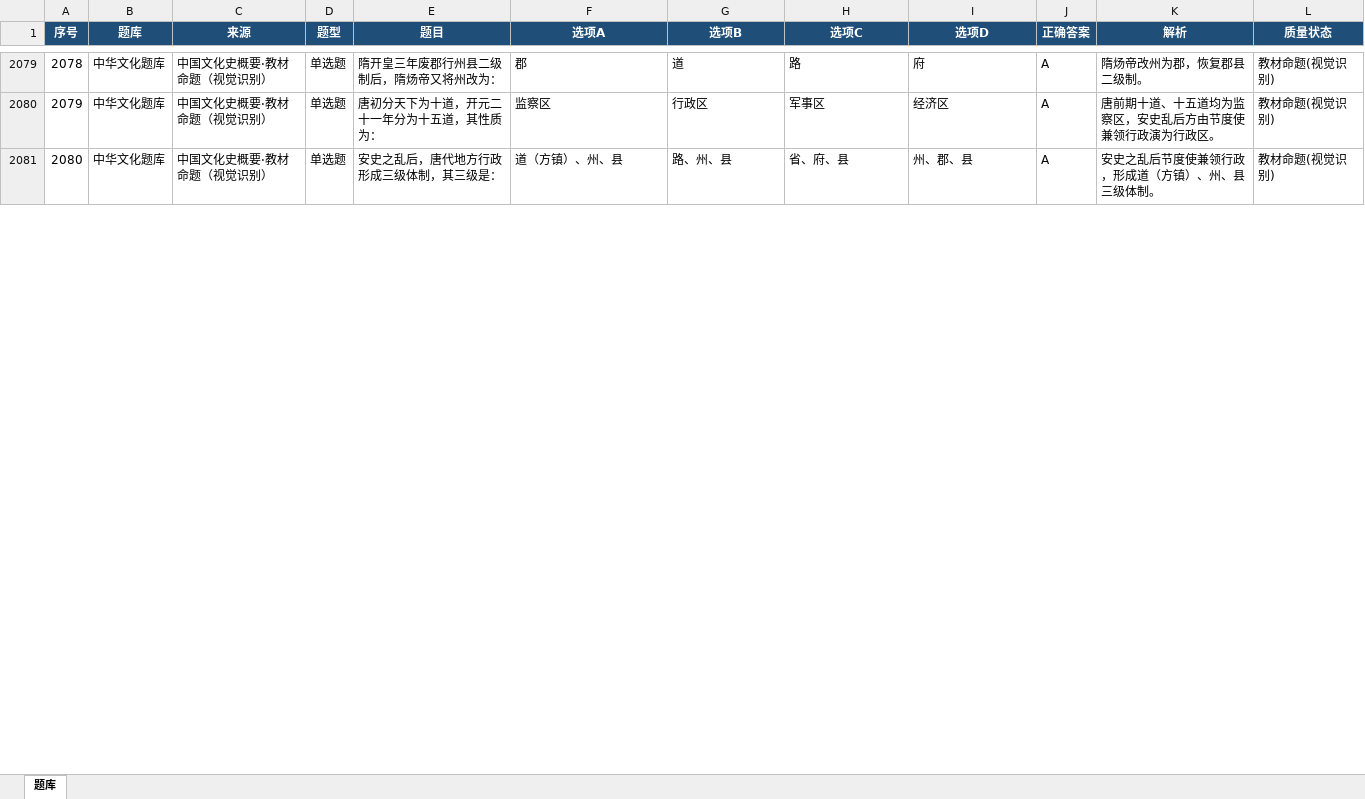
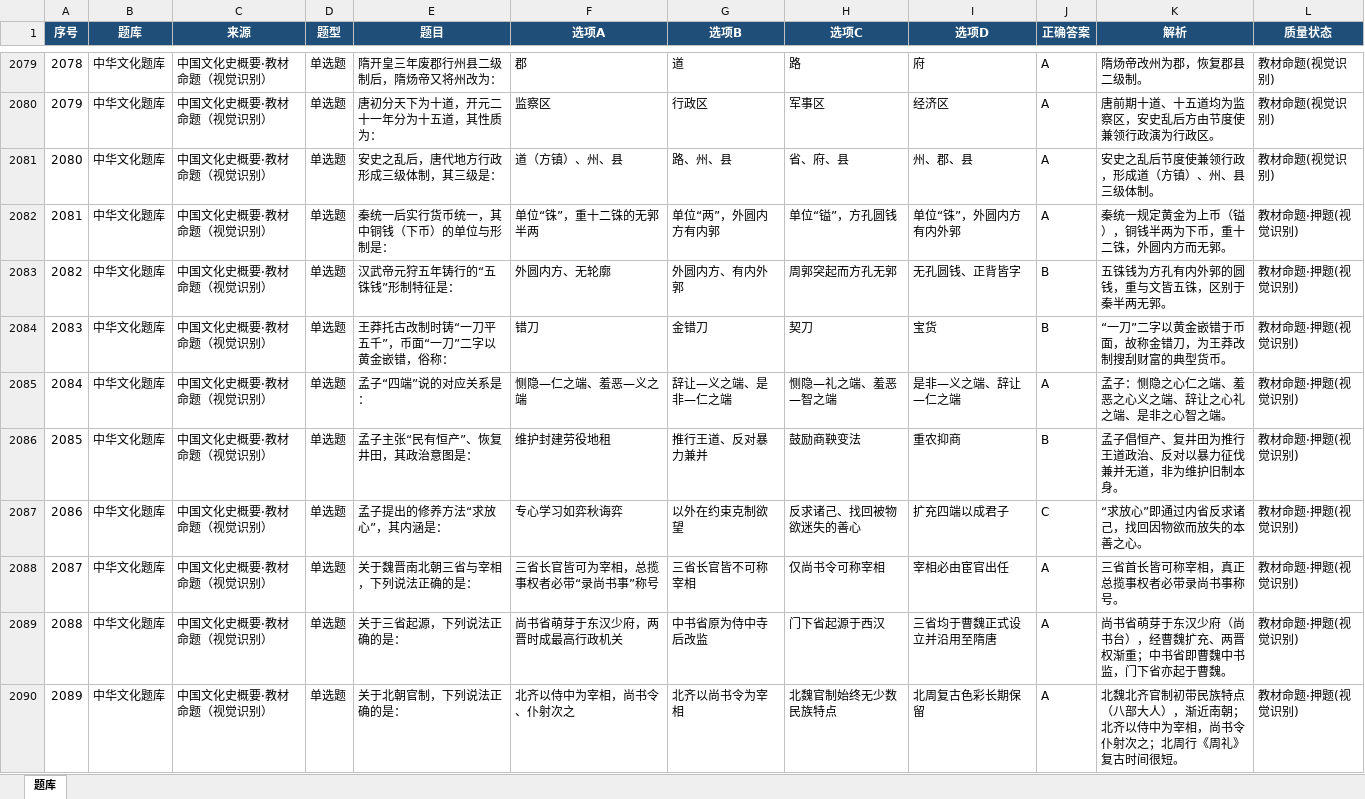
Before and after one commit to TeslaCui/shiguang-quiz, an Excel workbook: 中华文化考研题库_官方+教材补充.xlsx, sheet 题库, drawn as a sheet; only a part is shown, gaps mark what is left out; values as stored, in another font and other column widths than the file's, no borders; table styles not drawn; the diff covers the shown part only; the diff names each change by its address in the sheet, - before the commit and + after, or states it on an @@ line.

```diff
--- a/中华文化考研题库_官方+教材补充.xlsx (sheet 题库)
+++ b/中华文化考研题库_官方+教材补充.xlsx (sheet 题库)
+row 2082: 2081 | 中华文化题库 | 中国文化史概要·教材命题（视觉识别） | 单选题 | 秦统一后实行货币统一，其中铜钱（下币）的单位与形制是： | 单位“铢”，重十二铢的无郭半两 | 单位“两”，外圆内方有内郭 | 单位“镒”，方孔圆钱 | 单位“铢”，外圆内方有内外郭 | A | 秦统一规定黄金为上币（镒），铜钱半两为下币，重十二铢，外圆内方而无郭。 | 教材命题·押题(视觉识别)
+row 2083: 2082 | 中华文化题库 | 中国文化史概要·教材命题（视觉识别） | 单选题 | 汉武帝元狩五年铸行的“五铢钱”形制特征是： | 外圆内方、无轮廓 | 外圆内方、有内外郭 | 周郭突起而方孔无郭 | 无孔圆钱、正背皆字 | B | 五铢钱为方孔有内外郭的圆钱，重与文皆五铢，区别于秦半两无郭。 | 教材命题·押题(视觉识别)
+row 2084: 2083 | 中华文化题库 | 中国文化史概要·教材命题（视觉识别） | 单选题 | 王莽托古改制时铸“一刀平五千”，币面“一刀”二字以黄金嵌错，俗称： | 错刀 | 金错刀 | 契刀 | 宝货 | B | “一刀”二字以黄金嵌错于币面，故称金错刀，为王莽改制搜刮财富的典型货币。 | 教材命题·押题(视觉识别)
+row 2085: 2084 | 中华文化题库 | 中国文化史概要·教材命题（视觉识别） | 单选题 | 孟子“四端”说的对应关系是： | 恻隐—仁之端、羞恶—义之端 | 辞让—义之端、是非—仁之端 | 恻隐—礼之端、羞恶—智之端 | 是非—义之端、辞让—仁之端 | A | 孟子：恻隐之心仁之端、羞恶之心义之端、辞让之心礼之端、是非之心智之端。 | 教材命题·押题(视觉识别)
+row 2086: 2085 | 中华文化题库 | 中国文化史概要·教材命题（视觉识别） | 单选题 | 孟子主张“民有恒产”、恢复井田，其政治意图是： | 维护封建劳役地租 | 推行王道、反对暴力兼并 | 鼓励商鞅变法 | 重农抑商 | B | 孟子倡恒产、复井田为推行王道政治、反对以暴力征伐兼并无道，非为维护旧制本身。 | 教材命题·押题(视觉识别)
+row 2087: 2086 | 中华文化题库 | 中国文化史概要·教材命题（视觉识别） | 单选题 | 孟子提出的修养方法“求放心”，其内涵是： | 专心学习如弈秋诲弈 | 以外在约束克制欲望 | 反求诸己、找回被物欲迷失的善心 | 扩充四端以成君子 | C | “求放心”即通过内省反求诸己，找回因物欲而放失的本善之心。 | 教材命题·押题(视觉识别)
+row 2088: 2087 | 中华文化题库 | 中国文化史概要·教材命题（视觉识别） | 单选题 | 关于魏晋南北朝三省与宰相，下列说法正确的是： | 三省长官皆可为宰相，总揽事权者必带“录尚书事”称号 | 三省长官皆不可称宰相 | 仅尚书令可称宰相 | 宰相必由宦官出任 | A | 三省首长皆可称宰相，真正总揽事权者必带录尚书事称号。 | 教材命题·押题(视觉识别)
+row 2089: 2088 | 中华文化题库 | 中国文化史概要·教材命题（视觉识别） | 单选题 | 关于三省起源，下列说法正确的是： | 尚书省萌芽于东汉少府，两晋时成最高行政机关 | 中书省原为侍中寺后改监 | 门下省起源于西汉 | 三省均于曹魏正式设立并沿用至隋唐 | A | 尚书省萌芽于东汉少府（尚书台），经曹魏扩充、两晋权渐重；中书省即曹魏中书监，门下省亦起于曹魏。 | 教材命题·押题(视觉识别)
+row 2090: 2089 | 中华文化题库 | 中国文化史概要·教材命题（视觉识别） | 单选题 | 关于北朝官制，下列说法正确的是： | 北齐以侍中为宰相，尚书令、仆射次之 | 北齐以尚书令为宰相 | 北魏官制始终无少数民族特点 | 北周复古色彩长期保留 | A | 北魏北齐官制初带民族特点（八部大人），渐近南朝；北齐以侍中为宰相，尚书令仆射次之；北周行《周礼》复古时间很短。 | 教材命题·押题(视觉识别)
```
Also changed, not shown: 8 added rows and row numbers in column A elsewhere in this sheet, 6 other files.
